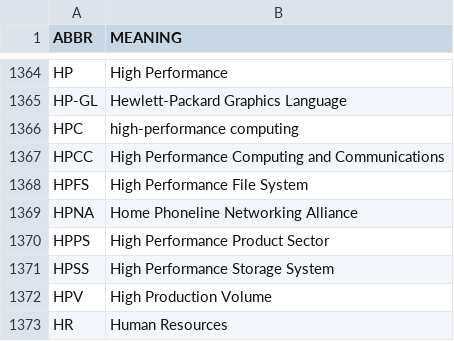
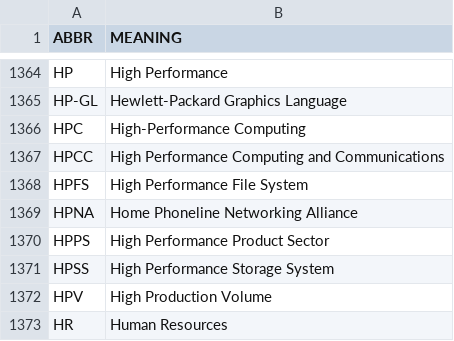
Before and after one commit to fleschutz/PowerShell, a CSV file: Data/Abbr/computing.csv, drawn as a sheet; only a part is shown, gaps mark what is left out.

Commit message:
Update computing.csv

```diff
--- a/Data/Abbr/computing.csv
+++ b/Data/Abbr/computing.csv
@@ -1365,3 +1365,3 @@ HP,High Performance
 HP-GL,Hewlett-Packard Graphics Language
-HPC,high-performance computing
+HPC,High-Performance Computing
 HPCC,High Performance Computing and Communications
```
